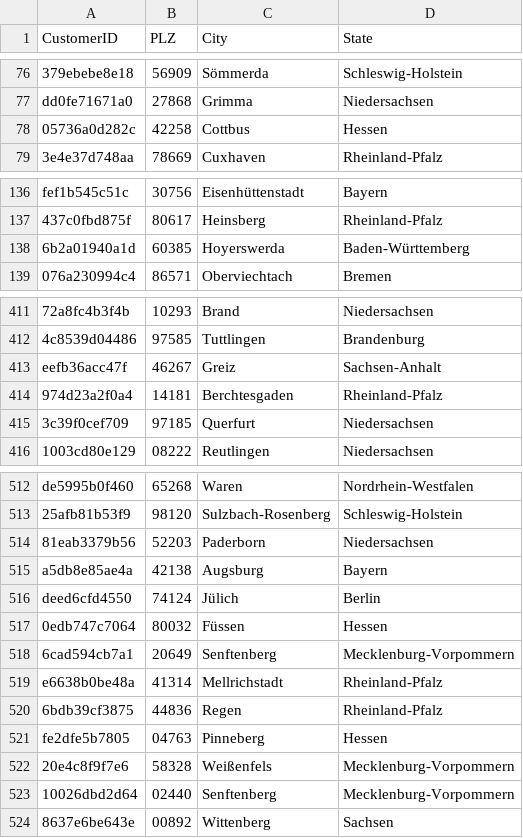
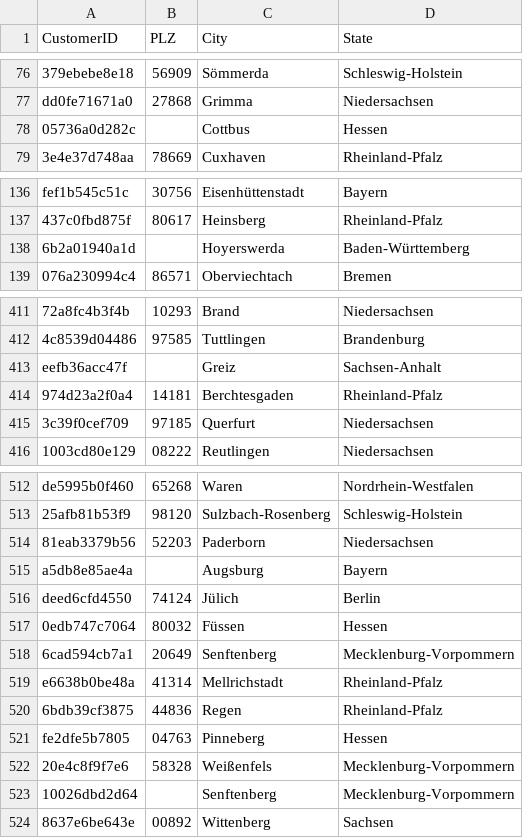
Before and after one commit to damchiaya-cyber/E-Commerce-Logistics-Analysis, a CSV file: Dim_Customers.csv, drawn as a sheet; only a part is shown, gaps mark what is left out; the diff covers the shown part only; the diff names each change by its address in the sheet, - before the commit and + after, or states it on an @@ line.

```diff
--- a/Dim_Customers.csv
+++ b/Dim_Customers.csv
-B78 (PLZ): 42258
+B78 (PLZ): (empty)
-B138 (PLZ): 60385
+B138 (PLZ): (empty)
-B413 (PLZ): 46267
+B413 (PLZ): (empty)
-B515 (PLZ): 42138
+B515 (PLZ): (empty)
-B523 (PLZ): 02440
+B523 (PLZ): (empty)
```
Also changed, not shown: 20 added rows and 10 edited cells elsewhere in this file, Fact_Orders.csv, 4 other files.
